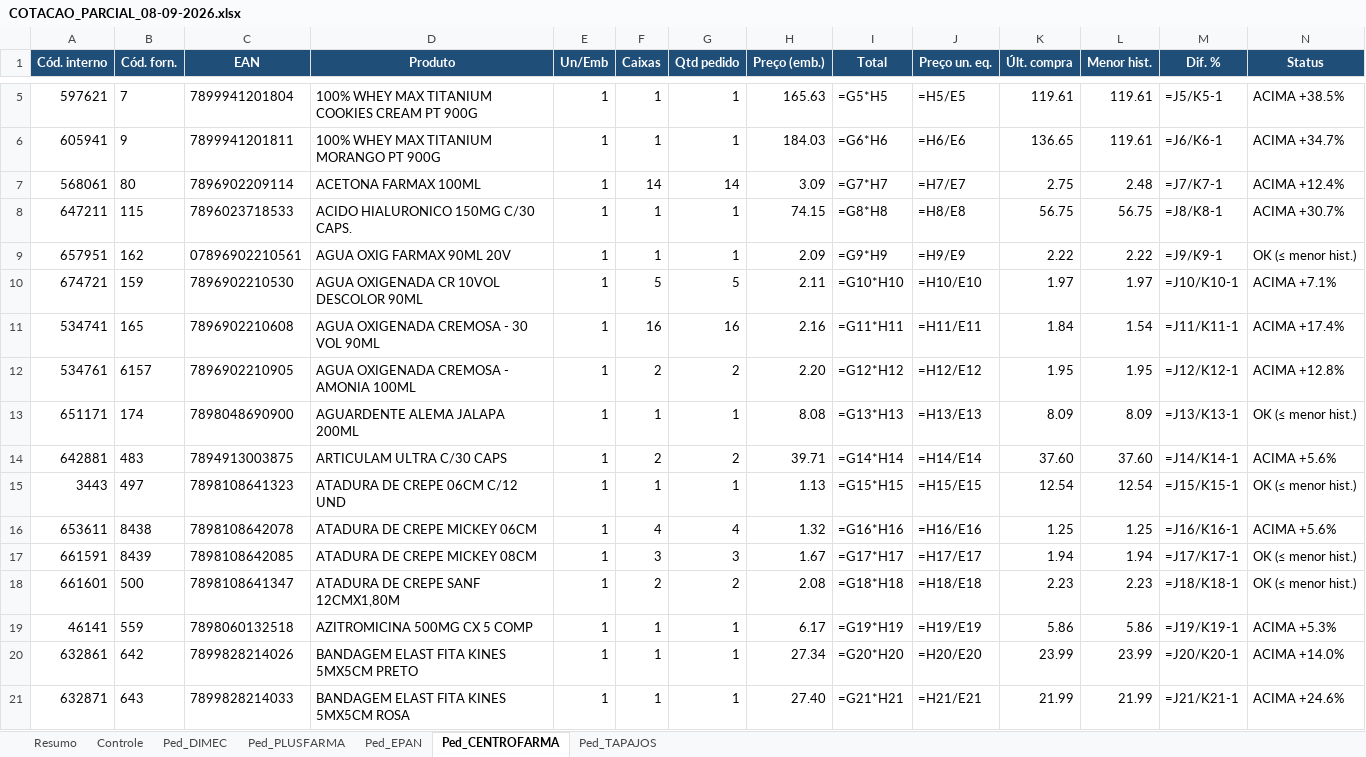
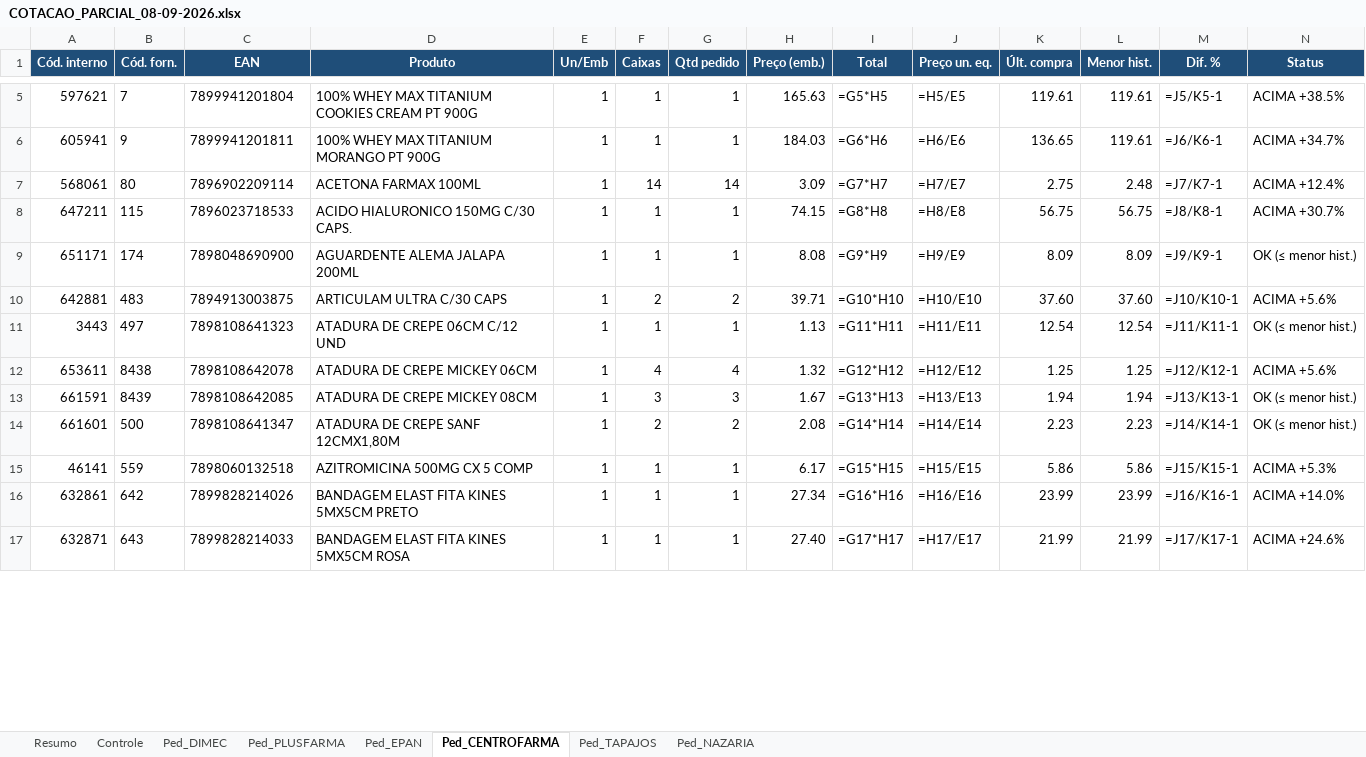
Before and after one commit to arthurrocha2025/farmarocha, an Excel workbook: cotacoes/2026-09-08/COTACAO_PARCIAL_08-09-2026.xlsx, sheet Ped_CENTROFARMA, drawn as a sheet; only a part is shown, gaps mark what is left out; values as stored, in another font and other column widths than the file's, no borders; formulas without a stored value are shown as written; removed rows and columns are numbered as before the commit, all else as after; rows hold the shown columns only; the diff covers the shown part only; the diff names each change by its address in the sheet, - before the commit and + after, or states it on an @@ line.

```diff
--- a/cotacoes/2026-09-08/COTACAO_PARCIAL_08-09-2026.xlsx (sheet Ped_CENTROFARMA)
+++ b/cotacoes/2026-09-08/COTACAO_PARCIAL_08-09-2026.xlsx (sheet Ped_CENTROFARMA)
+sheet tab: Ped_NAZARIA
-row 9: 657951 | 162 | 07896902210561 | AGUA OXIG FARMAX 90ML 20V | 1 | 1 | 1 | 2.09 | =G9*H9 | =H9/E9 | 2.22 | 2.22 | =J9/K9-1 | OK (≤ menor hist.)
-row 10: 674721 | 159 | 7896902210530 | AGUA OXIGENADA CR 10VOL DESCOLOR 90ML | 1 | 5 | 5 | 2.11 | =G10*H10 | =H10/E10 | 1.97 | 1.97 | =J10/K10-1 | ACIMA +7.1%
-row 11: 534741 | 165 | 7896902210608 | AGUA OXIGENADA CREMOSA - 30 VOL 90ML | 1 | 16 | 16 | 2.16 | =G11*H11 | =H11/E11 | 1.84 | 1.54 | =J11/K11-1 | ACIMA +17.4%
-row 12: 534761 | 6157 | 7896902210905 | AGUA OXIGENADA CREMOSA - AMONIA 100ML | 1 | 2 | 2 | 2.20 | =G12*H12 | =H12/E12 | 1.95 | 1.95 | =J12/K12-1 | ACIMA +12.8%
-I9 (Total): =G13*H13
+I9 (Total): =G9*H9
-J9 (Preço un. eq.): =H13/E13
+J9 (Preço un. eq.): =H9/E9
-M9 (Dif. %): =J13/K13-1
+M9 (Dif. %): =J9/K9-1
-I10 (Total): =G14*H14
+I10 (Total): =G10*H10
-J10 (Preço un. eq.): =H14/E14
+J10 (Preço un. eq.): =H10/E10
-M10 (Dif. %): =J14/K14-1
+M10 (Dif. %): =J10/K10-1
-I11 (Total): =G15*H15
+I11 (Total): =G11*H11
-J11 (Preço un. eq.): =H15/E15
+J11 (Preço un. eq.): =H11/E11
-M11 (Dif. %): =J15/K15-1
+M11 (Dif. %): =J11/K11-1
-I12 (Total): =G16*H16
+I12 (Total): =G12*H12
-J12 (Preço un. eq.): =H16/E16
+J12 (Preço un. eq.): =H12/E12
-M12 (Dif. %): =J16/K16-1
+M12 (Dif. %): =J12/K12-1
-I13 (Total): =G17*H17
+I13 (Total): =G13*H13
-J13 (Preço un. eq.): =H17/E17
+J13 (Preço un. eq.): =H13/E13
-M13 (Dif. %): =J17/K17-1
+M13 (Dif. %): =J13/K13-1
-I14 (Total): =G18*H18
+I14 (Total): =G14*H14
-J14 (Preço un. eq.): =H18/E18
+J14 (Preço un. eq.): =H14/E14
-M14 (Dif. %): =J18/K18-1
+M14 (Dif. %): =J14/K14-1
-I15 (Total): =G19*H19
+I15 (Total): =G15*H15
-J15 (Preço un. eq.): =H19/E19
+J15 (Preço un. eq.): =H15/E15
-M15 (Dif. %): =J19/K19-1
+M15 (Dif. %): =J15/K15-1
-I16 (Total): =G20*H20
+I16 (Total): =G16*H16
-J16 (Preço un. eq.): =H20/E20
+J16 (Preço un. eq.): =H16/E16
-M16 (Dif. %): =J20/K20-1
+M16 (Dif. %): =J16/K16-1
-I17 (Total): =G21*H21
+I17 (Total): =G17*H17
-J17 (Preço un. eq.): =H21/E21
+J17 (Preço un. eq.): =H17/E17
-M17 (Dif. %): =J21/K21-1
+M17 (Dif. %): =J17/K17-1
```
Also changed, not shown: 11 removed rows and 328 edited cells elsewhere in this sheet, sheet Controle, sheet Ped_DIMEC, sheet Ped_EPAN, sheet Ped_TAPAJOS, sheet Ped_PLUSFARMA, sheet Resumo, 1 other file.
